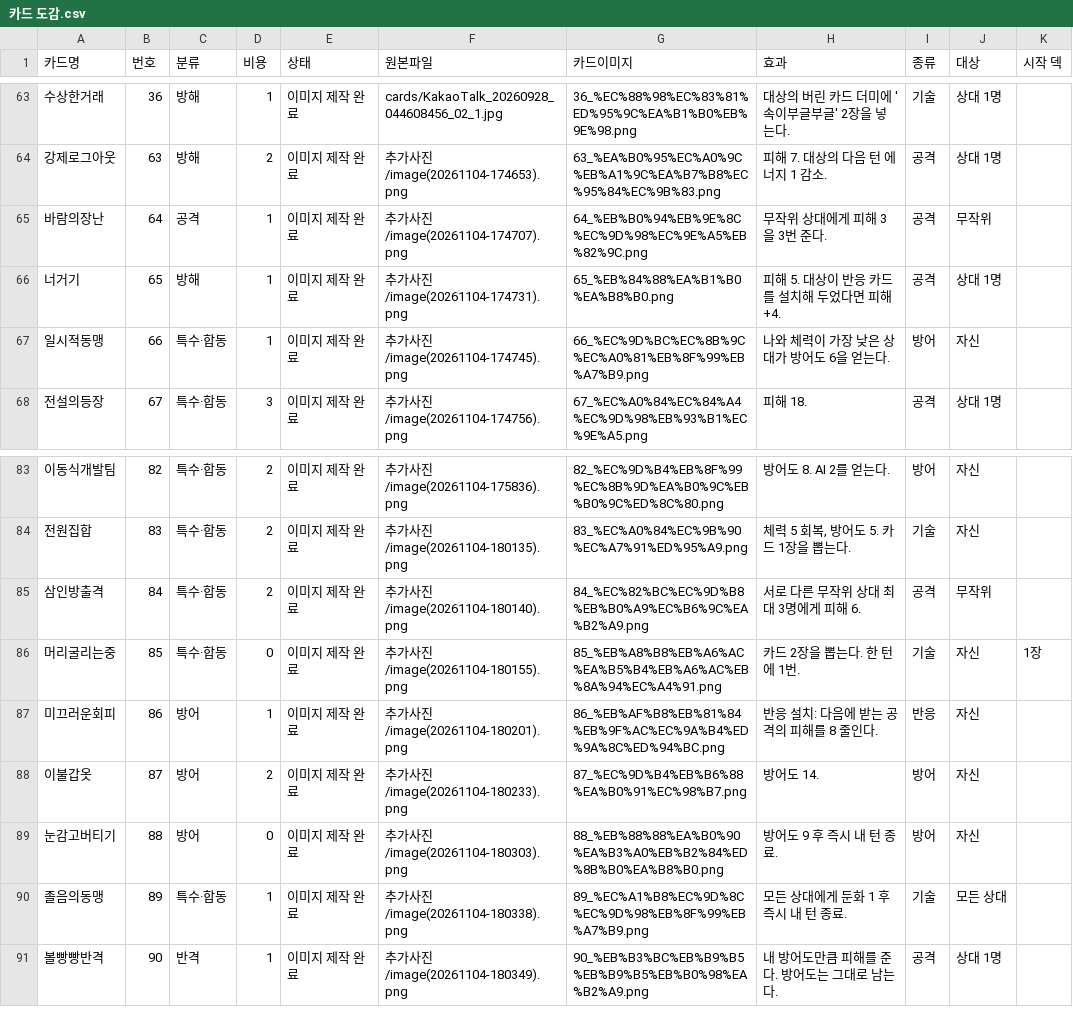
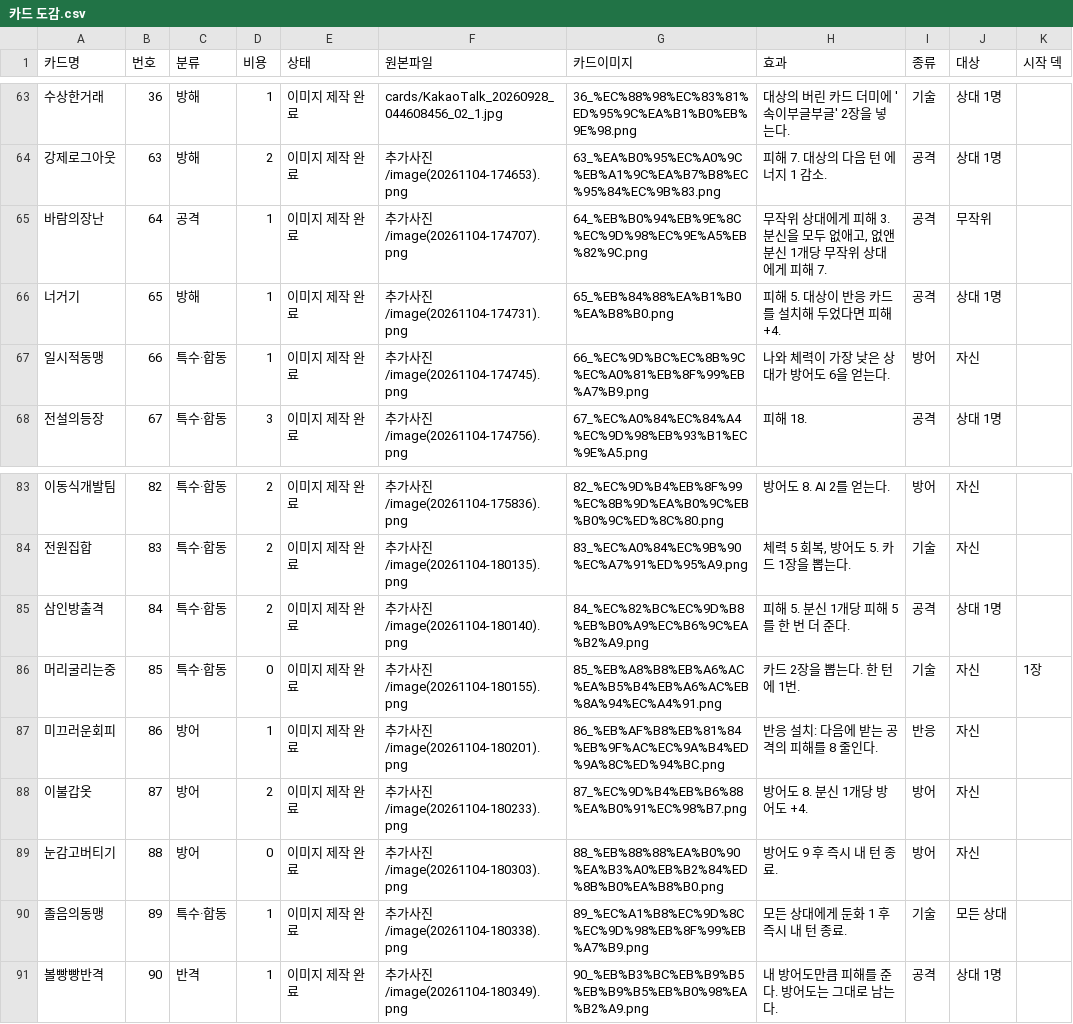
Before and after one commit to minyee2913/sunrinTGS, a CSV file: 카드 도감.csv, drawn as a sheet; only a part is shown, gaps mark what is left out.

```diff
--- a/카드 도감.csv
+++ b/카드 도감.csv
@@ -64,3 +64,3 @@
 강제로그아웃,63,방해,2,이미지 제작 완료,추가사진/image(20261104-174653).png,63_%EA%B0%95%EC%A0%9C%EB%A1%9C%EA%B7%B8%EC%95%84%EC%9B%83.png,피해 7. 대상의 다음 턴 에너지 1 감소.,공격,상대 1명,
-바람의장난,64,공격,1,이미지 제작 완료,추가사진/image(20261104-174707).png,64_%EB%B0%94%EB%9E%8C%EC%9D%98%EC%9E%A5%EB%82%9C.png,무작위 상대에게 피해 3을 3번 준다.,공격,무작위,
+바람의장난,64,공격,1,이미지 제작 완료,추가사진/image(20261104-174707).png,64_%EB%B0%94%EB%9E%8C%EC%9D%98%EC%9E%A5%EB%82%9C.png,"무작위 상대에게 피해 3. 분신을 모두 없애고, 없앤 분신 1개당 무작위 상대에게 피해 7.",공격,무작위,
 너거기,65,방해,1,이미지 제작 완료,추가사진/image(20261104-174731).png,65_%EB%84%88%EA%B1%B0%EA%B8%B0.png,피해 5. 대상이 반응 카드를 설치해 두었다면 피해 +4.,공격,상대 1명,
@@ -84,6 +84,6 @@
 전원집합,83,특수·합동,2,이미지 제작 완료,추가사진/image(20261104-180135).png,83_%EC%A0%84%EC%9B%90%EC%A7%91%ED%95%A9.png,"체력 5 회복, 방어도 5. 카드 1장을 뽑는다.",기술,자신,
-삼인방출격,84,특수·합동,2,이미지 제작 완료,추가사진/image(20261104-180140).png,84_%EC%82%BC%EC%9D%B8%EB%B0%A9%EC%B6%9C%EA%B2%A9.png,서로 다른 무작위 상대 최대 3명에게 피해 6.,공격,무작위,
+삼인방출격,84,특수·합동,2,이미지 제작 완료,추가사진/image(20261104-180140).png,84_%EC%82%BC%EC%9D%B8%EB%B0%A9%EC%B6%9C%EA%B2%A9.png,피해 5. 분신 1개당 피해 5를 한 번 더 준다.,공격,상대 1명,
 머리굴리는중,85,특수·합동,0,이미지 제작 완료,추가사진/image(20261104-180155).png,85_%EB%A8%B8%EB%A6%AC%EA%B5%B4%EB%A6%AC%EB%8A%94%EC%A4%91.png,카드 2장을 뽑는다. 한 턴에 1번.,기술,자신,1장
 미끄러운회피,86,방어,1,이미지 제작 완료,추가사진/image(20261104-180201).png,86_%EB%AF%B8%EB%81%84%EB%9F%AC%EC%9A%B4%ED%9A%8C%ED%94%BC.png,반응 설치: 다음에 받는 공격의 피해를 8 줄인다.,반응,자신,
-이불갑옷,87,방어,2,이미지 제작 완료,추가사진/image(20261104-180233).png,87_%EC%9D%B4%EB%B6%88%EA%B0%91%EC%98%B7.png,방어도 14.,방어,자신,
+이불갑옷,87,방어,2,이미지 제작 완료,추가사진/image(20261104-180233).png,87_%EC%9D%B4%EB%B6%88%EA%B0%91%EC%98%B7.png,방어도 8. 분신 1개당 방어도 +4.,방어,자신,
 눈감고버티기,88,방어,0,이미지 제작 완료,추가사진/image(20261104-180303).png,88_%EB%88%88%EA%B0%90%EA%B3%A0%EB%B2%84%ED%8B%B0%EA%B8%B0.png,방어도 9 후 즉시 내 턴 종료.,방어,자신,
```
Also changed, not shown: 9 other files.
